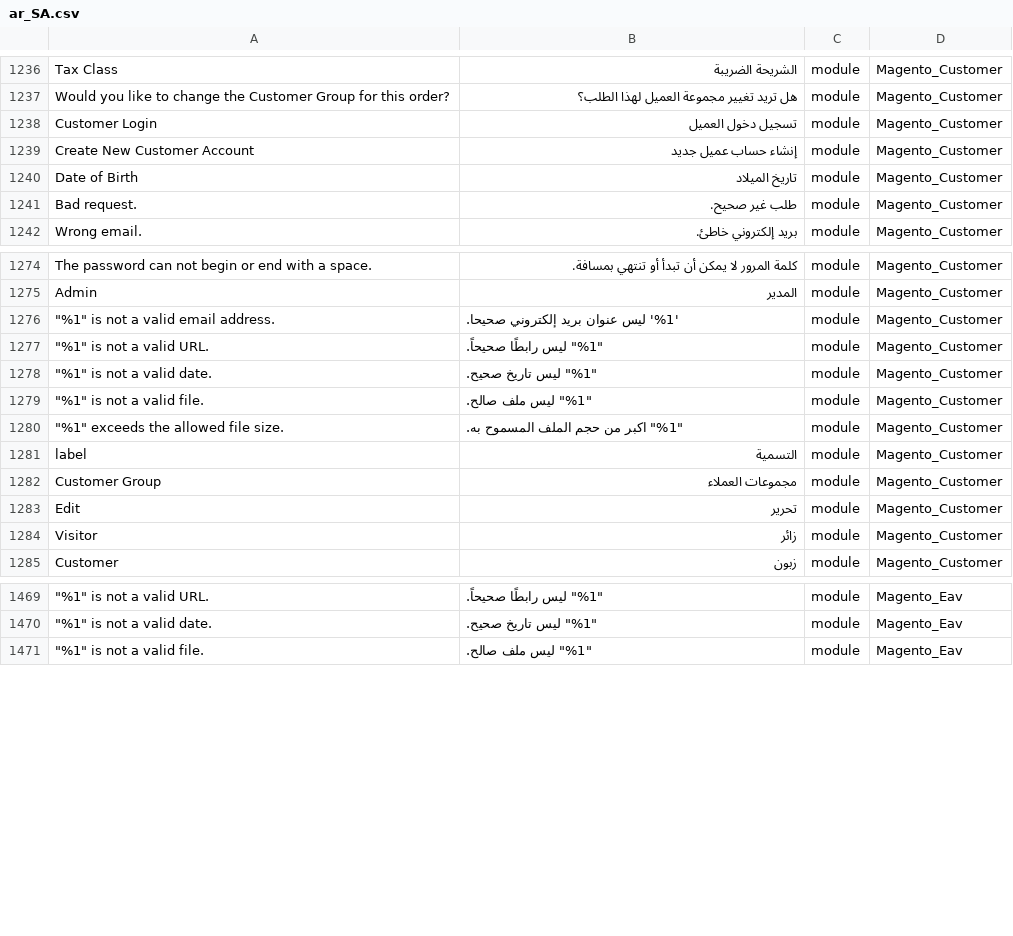
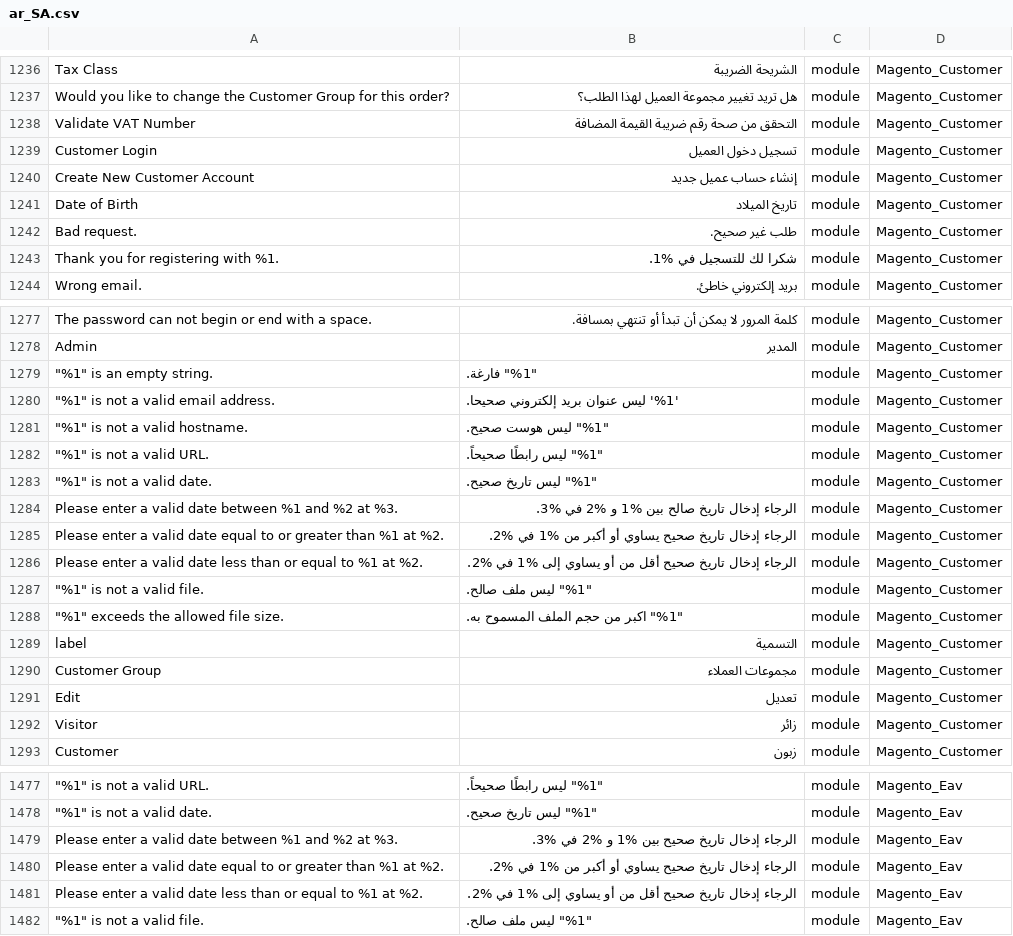
Before and after one commit to Magento2Translations/language_ar_sa, a CSV file: ar_SA.csv, drawn as a sheet; only a part is shown, gaps mark what is left out; addresses are those after the commit; the diff covers the shown part only; the diff names each change by its address in the sheet, - before the commit and + after, or states it on an @@ line.

```diff
--- a/ar_SA.csv
+++ b/ar_SA.csv
+row 1238: Validate VAT Number | التحقق من صحة رقم ضريبة القيمة المضافة | module | Magento_Customer
+row 1243: Thank you for registering with %1. | شكرا لك للتسجيل في %1. | module | Magento_Customer
+row 1279: "%1" is an empty string. | "%1" فارغة. | module | Magento_Customer
+row 1281: "%1" is not a valid hostname. | "%1" ليس هوست صحيح. | module | Magento_Customer
+row 1284: Please enter a valid date between %1 and %2 at %3. | الرجاء إدخال تاريخ صالح بين %1 و %2 في %3. | module | Magento_Customer
+row 1285: Please enter a valid date equal to or greater than %1 at %2. | الرجاء إدخال تاريخ صحيح يساوي أو أكبر من %1 في %2. | module | Magento_Customer
+row 1286: Please enter a valid date less than or equal to %1 at %2. | الرجاء إدخال تاريخ صحيح أقل من أو يساوي إلى %1 في %2. | module | Magento_Customer
-B1291: تحرير
+B1291: تعديل
+row 1479: Please enter a valid date between %1 and %2 at %3. | الرجاء إدخال تاريخ صحيح بين %1 و %2 في %3. | module | Magento_Eav
+row 1480: Please enter a valid date equal to or greater than %1 at %2. | الرجاء إدخال تاريخ صحيح يساوي أو أكبر من %1 في %2. | module | Magento_Eav
+row 1481: Please enter a valid date less than or equal to %1 at %2. | الرجاء إدخال تاريخ صحيح أقل من أو يساوي إلى %1 في %2. | module | Magento_Eav
```
Also changed, not shown: 6 added rows and 67 edited cells elsewhere in this file, 2 other files.
